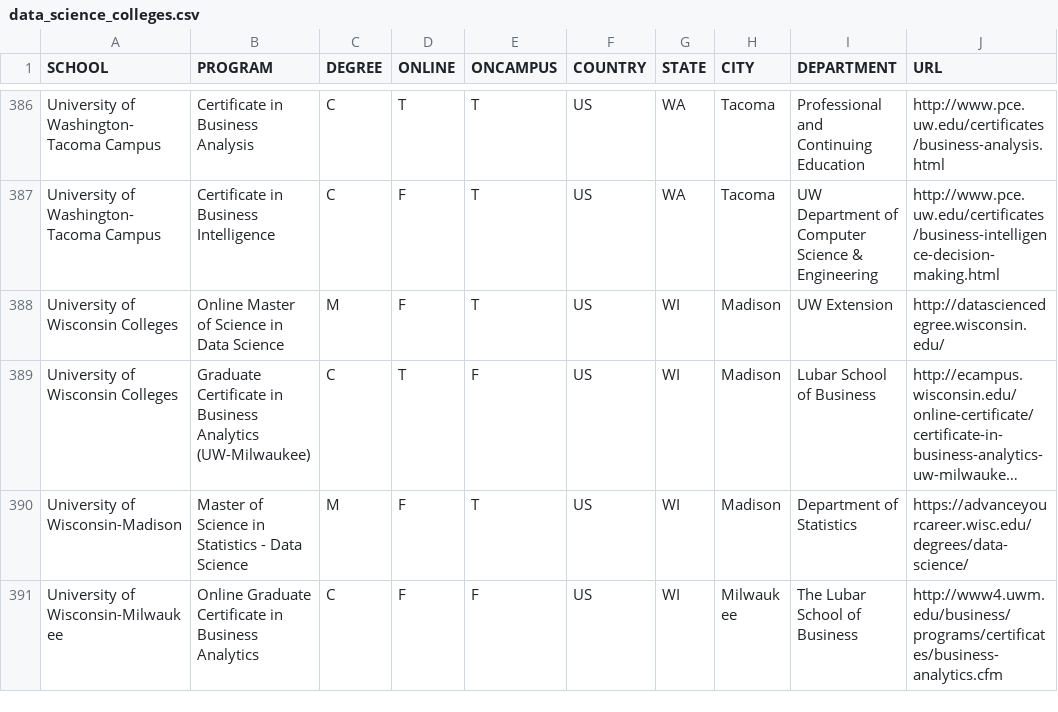
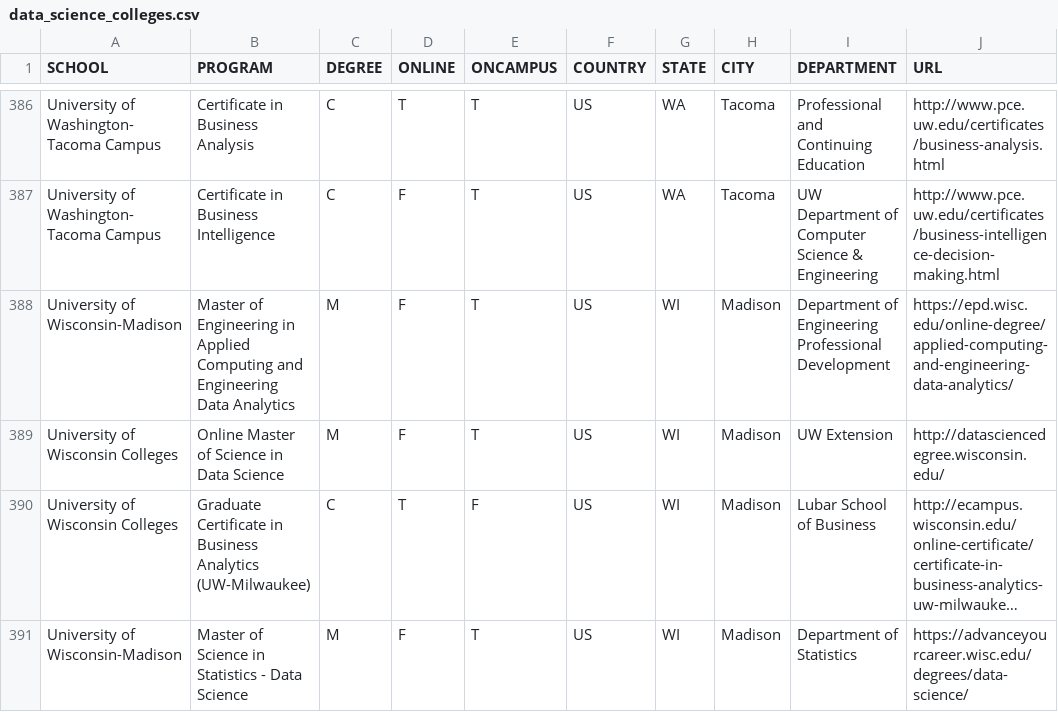
Before and after one commit to ryanswanstrom/awesome-datascience-colleges, a CSV file: data_science_colleges.csv, drawn as a sheet; only a part is shown, gaps mark what is left out; the shorter side is filled out with more unchanged rows; long unchanged cells end in ….

Commit message:
Update data_science_colleges.csv

```diff
--- a/data_science_colleges.csv
+++ b/data_science_colleges.csv
@@ -387,2 +387,3 @@ University of Washington-Tacoma Campus,Certificate in Business Analysis,C,T,T,US
 University of Washington-Tacoma Campus,Certificate in Business Intelligence,C,F,T,US,WA,Tacoma,UW Department of Computer Science & Engineering,http://www.pce.uw.edu/certificates/business-intelligence-decision-making.html
+University of Wisconsin-Madison,Master of Engineering in Applied Computing and Engineering Data Analytics,M,F,T,US,WI,Madison,Department of Engineering Professional Development, https://epd.wisc.edu/online-degree/applied-computing-and-engineering-data-analytics/
 University of Wisconsin Colleges,Online Master of Science in Data Science,M,F,T,US,WI,Madison,UW Extension,http://datasciencedegree.wisconsin.edu/
```
